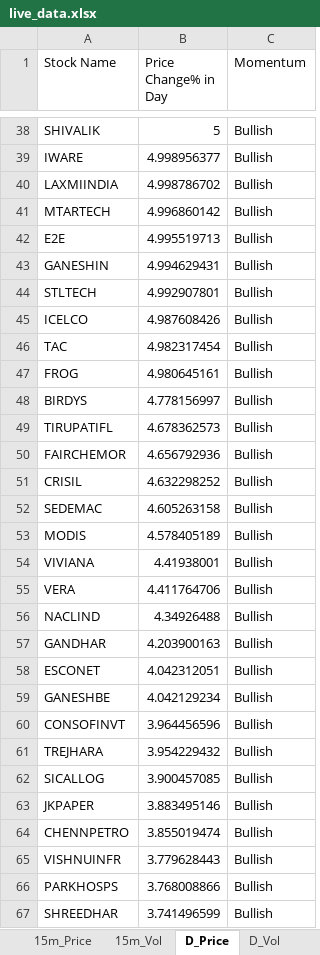
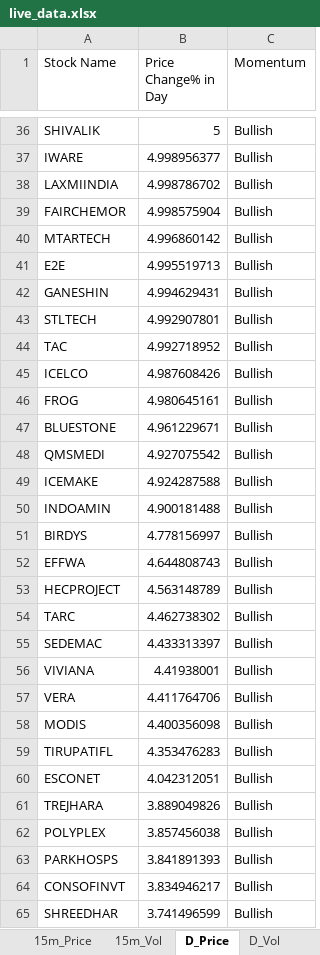
Before and after one commit to srbsharma92/priceAction2, an Excel workbook: data/live_data.xlsx, sheet D_Price, drawn as a sheet; only a part is shown, gaps mark what is left out; values as stored, in another font and other column widths than the file's, no borders; removed rows and columns are numbered as before the commit, all else as after; the diff covers the shown part only; the diff names each change by its address in the sheet, - before the commit and + after, or states it on an @@ line.

```diff
--- a/data/live_data.xlsx (sheet D_Price)
+++ b/data/live_data.xlsx (sheet D_Price)
+row 39: FAIRCHEMOR | 4.998575904 | Bullish
+row 44: TAC | 4.992718952 | Bullish
-row 46: TAC | 4.982317454 | Bullish
+row 47: BLUESTONE | 4.961229671 | Bullish
+row 48: QMSMEDI | 4.927075542 | Bullish
+row 49: ICEMAKE | 4.924287588 | Bullish
+row 50: INDOAMIN | 4.900181488 | Bullish
-row 49: TIRUPATIFL | 4.678362573 | Bullish
-row 50: FAIRCHEMOR | 4.656792936 | Bullish
-row 51: CRISIL | 4.632298252 | Bullish
+row 52: EFFWA | 4.644808743 | Bullish
+row 53: HECPROJECT | 4.563148789 | Bullish
+row 54: TARC | 4.462738302 | Bullish
-B55 (Price Change% in Day): 4.605263158
+B55 (Price Change% in Day): 4.433313397
-row 53: MODIS | 4.578405189 | Bullish
-row 56: NACLIND | 4.34926488 | Bullish
-row 57: GANDHAR | 4.203900163 | Bullish
+row 58: MODIS | 4.400356098 | Bullish
+row 59: TIRUPATIFL | 4.353476283 | Bullish
-row 59: GANESHBE | 4.042129234 | Bullish
-row 60: CONSOFINVT | 3.964456596 | Bullish
-B61 (Price Change% in Day): 3.954229432
+B61 (Price Change% in Day): 3.889049826
-row 62: SICALLOG | 3.900457085 | Bullish
-row 63: JKPAPER | 3.883495146 | Bullish
-row 64: CHENNPETRO | 3.855019474 | Bullish
-row 65: VISHNUINFR | 3.779628443 | Bullish
+row 62: POLYPLEX | 3.857456038 | Bullish
-B63 (Price Change% in Day): 3.768008866
+B63 (Price Change% in Day): 3.841891393
+row 64: CONSOFINVT | 3.834946217 | Bullish
```
Also changed, not shown: 101 added rows, 99 removed rows and 38 edited cells elsewhere in this sheet, sheet D_Vol, sheet 5m_Vol, sheet 15m_Vol, sheet 15m_Price, sheet 5m_Price, sheet meta.
